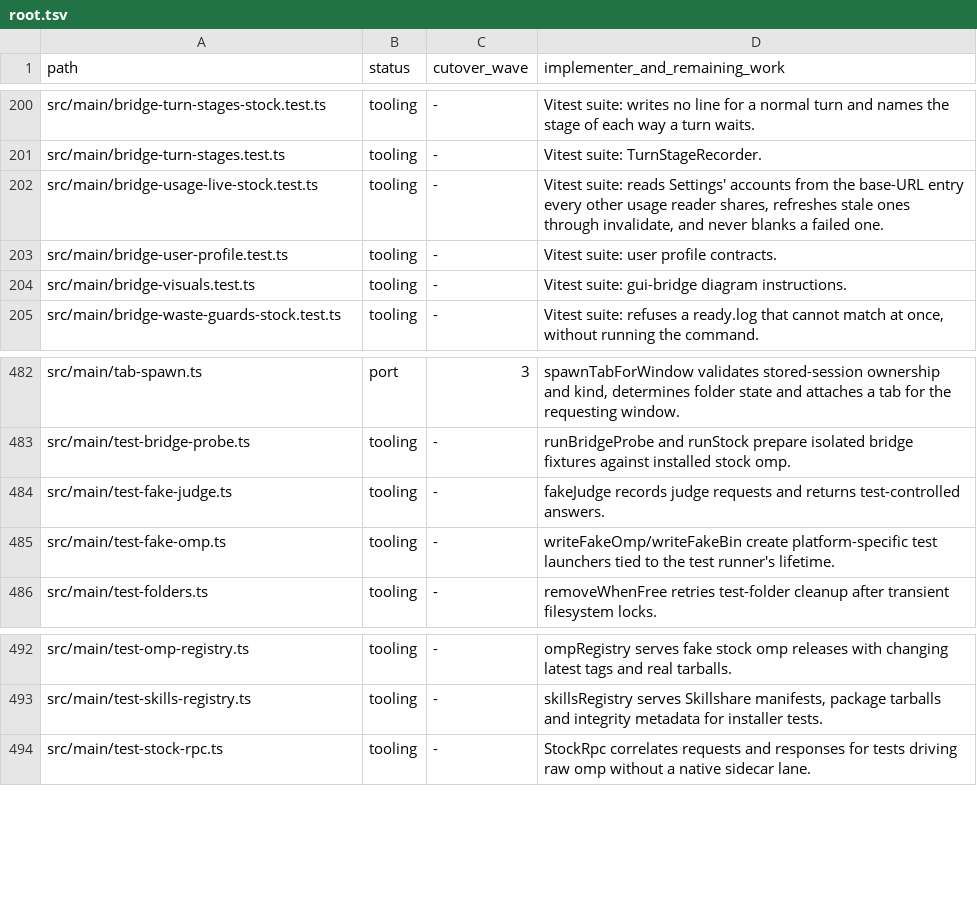
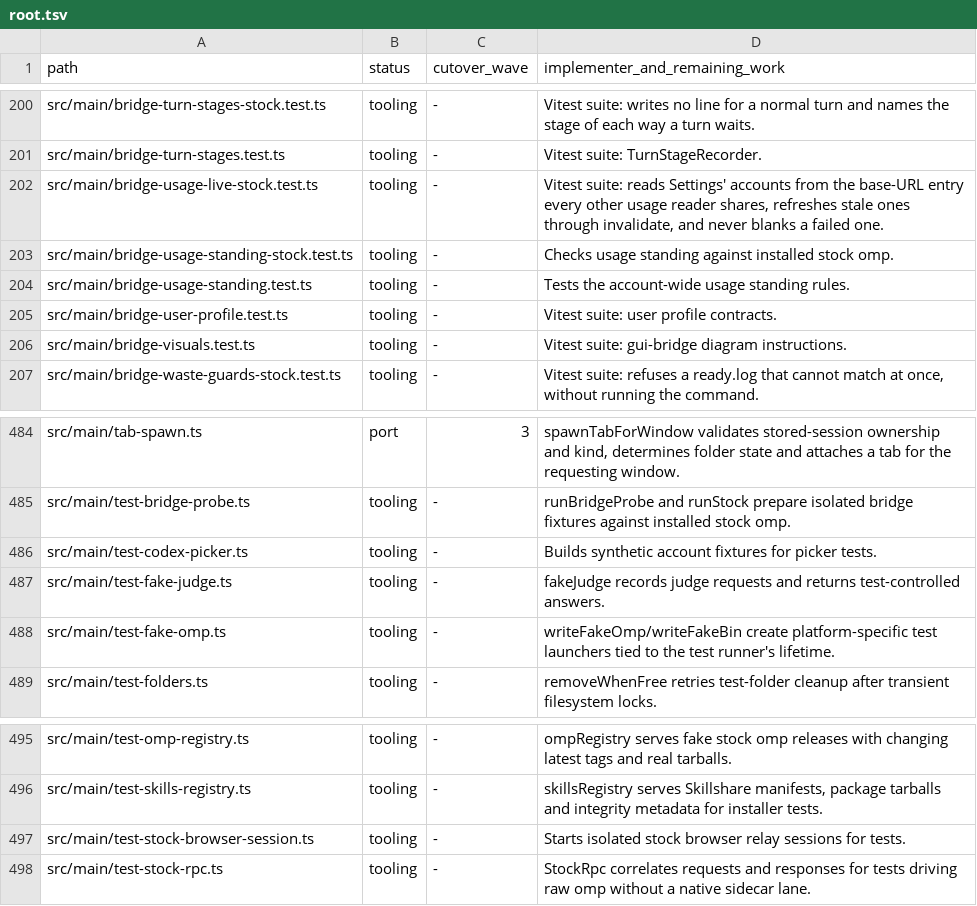
Before and after one commit to seuput-inc/ompdesk, a TSV file: docs/rust-inventory/root.tsv, drawn as a sheet; only a part is shown, gaps mark what is left out.

Commit message:
docs(rust): classify usage and browser test fixtures

```diff
--- a/docs/rust-inventory/root.tsv
+++ b/docs/rust-inventory/root.tsv
@@ -202,2 +202,4 @@ src/main/bridge-turn-stages.test.ts	tooling	-	Vitest suite: TurnStageRecorder.
 src/main/bridge-usage-live-stock.test.ts	tooling	-	Vitest suite: reads Settings' accounts from the base-URL entry every other usage reader shares, refreshes stale ones through invalidate, and never blanks a failed one.
+src/main/bridge-usage-standing-stock.test.ts	tooling	-	Checks usage standing against installed stock omp.
+src/main/bridge-usage-standing.test.ts	tooling	-	Tests the account-wide usage standing rules.
 src/main/bridge-user-profile.test.ts	tooling	-	Vitest suite: user profile contracts.
@@ -483,2 +485,3 @@ src/main/tab-spawn.ts	port	3	spawnTabForWindow validates stored-session ownershi
 src/main/test-bridge-probe.ts	tooling	-	runBridgeProbe and runStock prepare isolated bridge fixtures against installed stock omp.
+src/main/test-codex-picker.ts	tooling	-	Builds synthetic account fixtures for picker tests.
 src/main/test-fake-judge.ts	tooling	-	fakeJudge records judge requests and returns test-controlled answers.
@@ -493,2 +496,3 @@ src/main/test-omp-registry.ts	tooling	-	ompRegistry serves fake stock omp releas
 src/main/test-skills-registry.ts	tooling	-	skillsRegistry serves Skillshare manifests, package tarballs and integrity metadata for installer tests.
+src/main/test-stock-browser-session.ts	tooling	-	Starts isolated stock browser relay sessions for tests.
 src/main/test-stock-rpc.ts	tooling	-	StockRpc correlates requests and responses for tests driving raw omp without a native sidecar lane.
```
